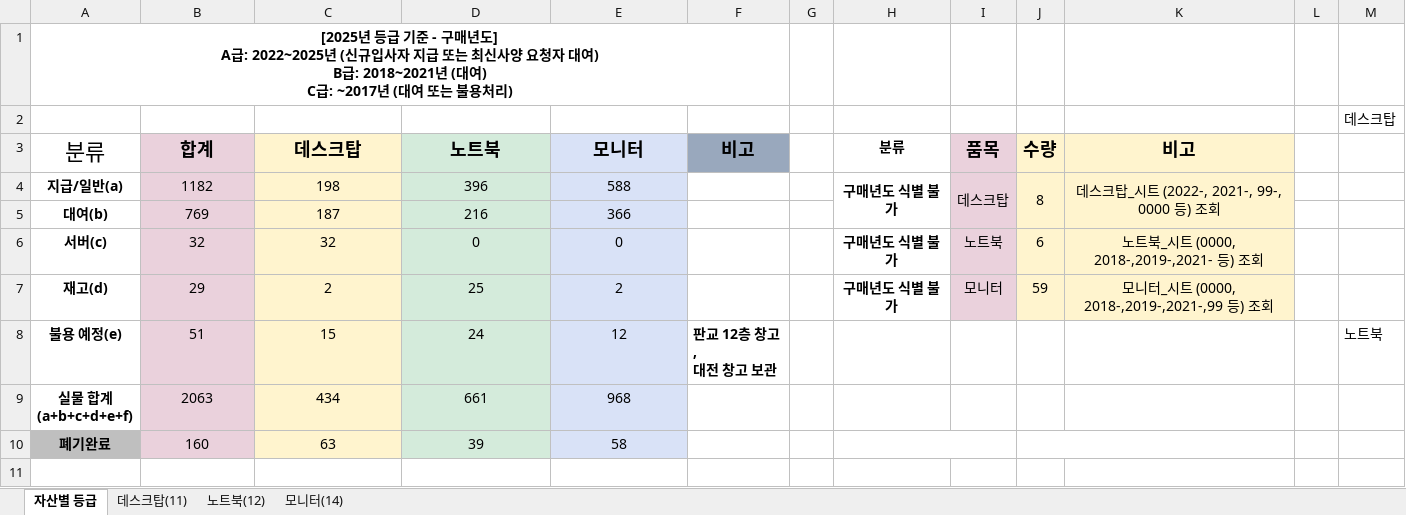
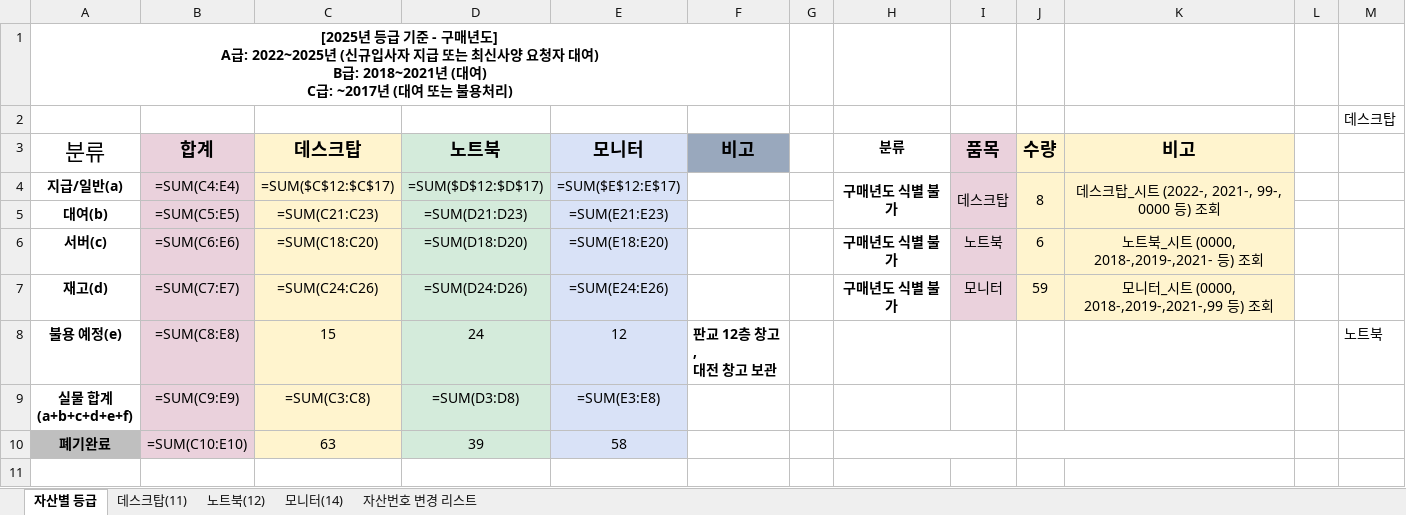
Before and after one commit to SuresoftTechnologies/sams, an Excel workbook: 자산관리 데이터(슈커톤).xlsx, sheet 자산별 등급, drawn as a sheet; only a part is shown; values as stored, in another font and other column widths than the file's, no borders; formulas without a stored value are shown as written; charts and pictures not drawn; removed rows and columns are numbered as before the commit, all else as after; ↵ is a line break in a cell; the diff covers the shown part only; the diff names each change by its address in the sheet, - before the commit and + after, or states it on an @@ line.

```diff
--- a/자산관리 데이터(슈커톤).xlsx (sheet 자산별 등급)
+++ b/자산관리 데이터(슈커톤).xlsx (sheet 자산별 등급)
+sheet tab: 자산번호 변경 리스트
-B4 (합계): 1182
+B4 (합계): =SUM(C4:E4)
-C4 (데스크탑): 198
+C4 (데스크탑): =SUM($C$12:$C$17)
-D4 (노트북): 396
+D4 (노트북): =SUM($D$12:$D$17)
-E4 (모니터): 588
+E4 (모니터): =SUM($E$12:E$17)
-row 5: 대여(b) | 769 | 187 | 216 | 366
+row 5: 대여(b) | =SUM(C5:E5) | =SUM(C21:C23) | =SUM(D21:D23) | =SUM(E21:E23)
-B6 (합계): 32
+B6 (합계): =SUM(C6:E6)
-C6 (데스크탑): 32
+C6 (데스크탑): =SUM(C18:C20)
-D6 (노트북): 0
+D6 (노트북): =SUM(D18:D20)
-E6 (모니터): 0
+E6 (모니터): =SUM(E18:E20)
-B7 (합계): 29
+B7 (합계): =SUM(C7:E7)
-C7 (데스크탑): 2
+C7 (데스크탑): =SUM(C24:C26)
-D7 (노트북): 25
+D7 (노트북): =SUM(D24:D26)
-E7 (모니터): 2
+E7 (모니터): =SUM(E24:E26)
-B8 (합계): 51
+B8 (합계): =SUM(C8:E8)
-row 9: 실물 합계 ↵ (a+b+c+d+e+f) | 2063 | 434 | 661 | 968
+row 9: 실물 합계 ↵ (a+b+c+d+e+f) | =SUM(C9:E9) | =SUM(C3:C8) | =SUM(D3:D8) | =SUM(E3:E8)
-B10 (합계): 160
+B10 (합계): =SUM(C10:E10)
```
Also changed, not shown: 8 added rows, 8 removed rows and 20 edited cells elsewhere in this sheet, sheet 모니터(14), sheet 노트북(12), sheet 데스크탑(11), hidden cells, charts or pictures, 1 other file.
